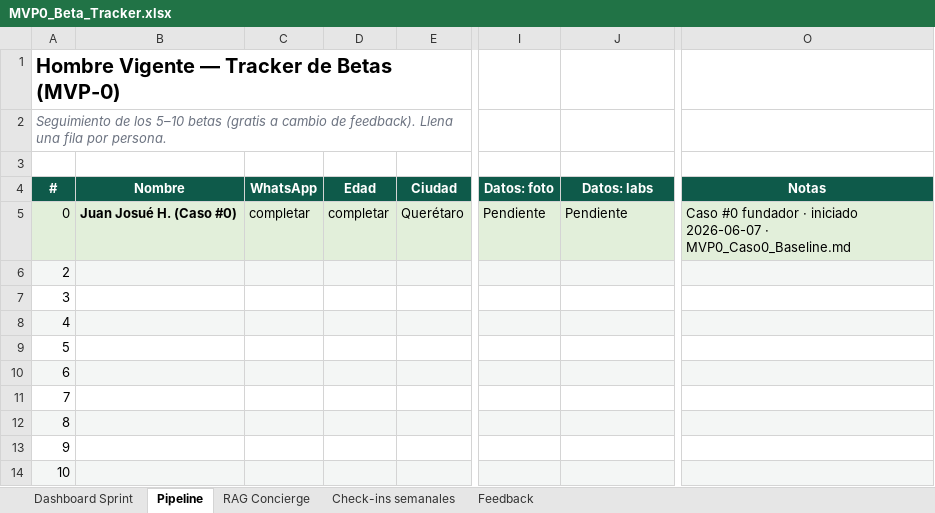
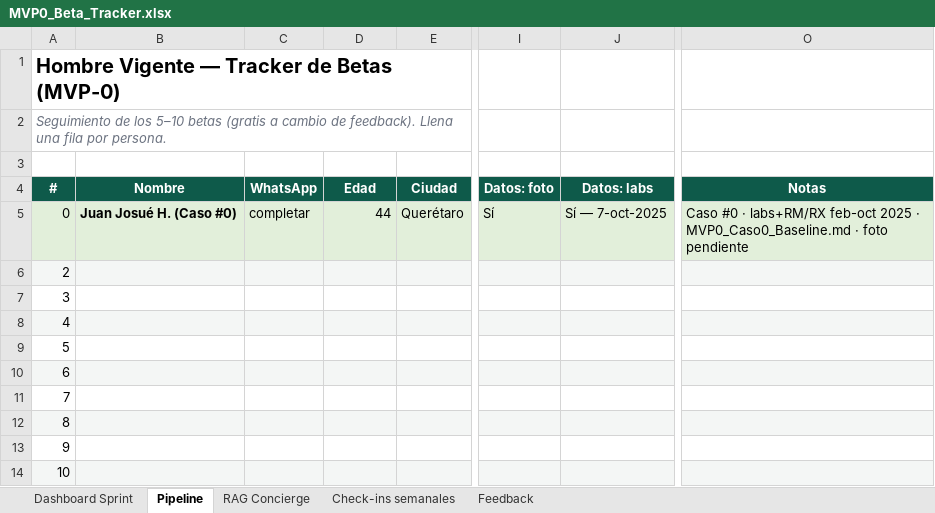
Before and after one commit to josuehernandeztapia/hombrevigente, an Excel workbook: estrategia_2026/MVP0_Beta_Tracker.xlsx, sheet Pipeline, drawn as a sheet; only a part is shown, gaps mark what is left out; values as stored, in another font and other column widths than the file's, no borders; the diff names each change by its address in the sheet, - before the commit and + after, or states it on an @@ line.

Commit message:
docs(mvp0): baseline Caso #0 con labs e imagen lumbar reales
Resume estudios oct-2025 y RM/RX feb-2025; protocolo borrador en repo.

```diff
--- a/estrategia_2026/MVP0_Beta_Tracker.xlsx (sheet Pipeline)
+++ b/estrategia_2026/MVP0_Beta_Tracker.xlsx (sheet Pipeline)
-D5 (Edad): completar
+D5 (Edad): 44
-I5 (Datos: foto): Pendiente
+I5 (Datos: foto): Sí
-J5 (Datos: labs): Pendiente
+J5 (Datos: labs): Sí — 7-oct-2025
-O5 (Notas): Caso #0 fundador · iniciado 2026-06-07 · MVP0_Caso0_Baseline.md
+O5 (Notas): Caso #0 · labs+RM/RX feb-oct 2025 · MVP0_Caso0_Baseline.md · foto pendiente
```
Also changed, not shown: sheet Dashboard Sprint, 2 other files.
